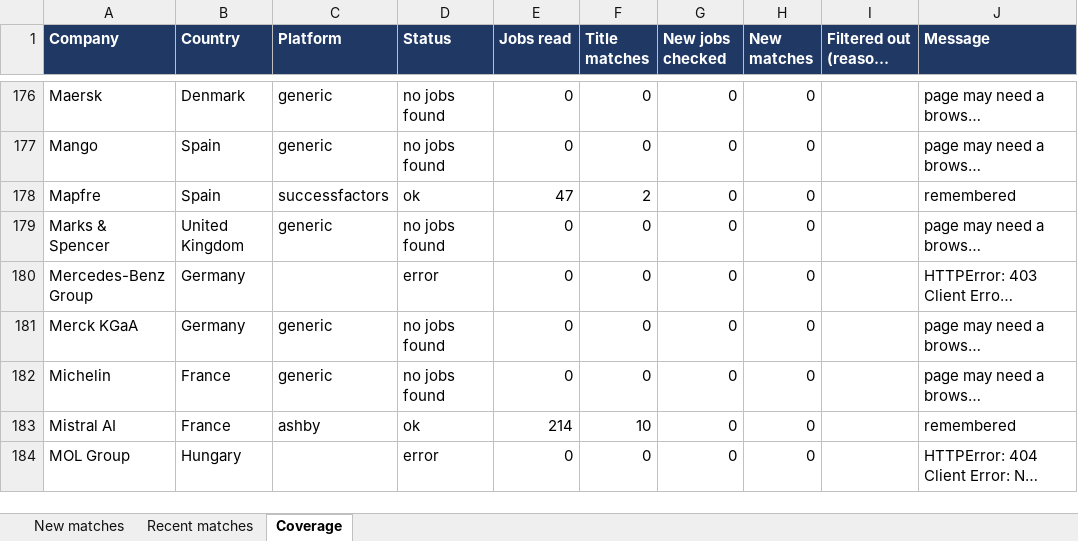
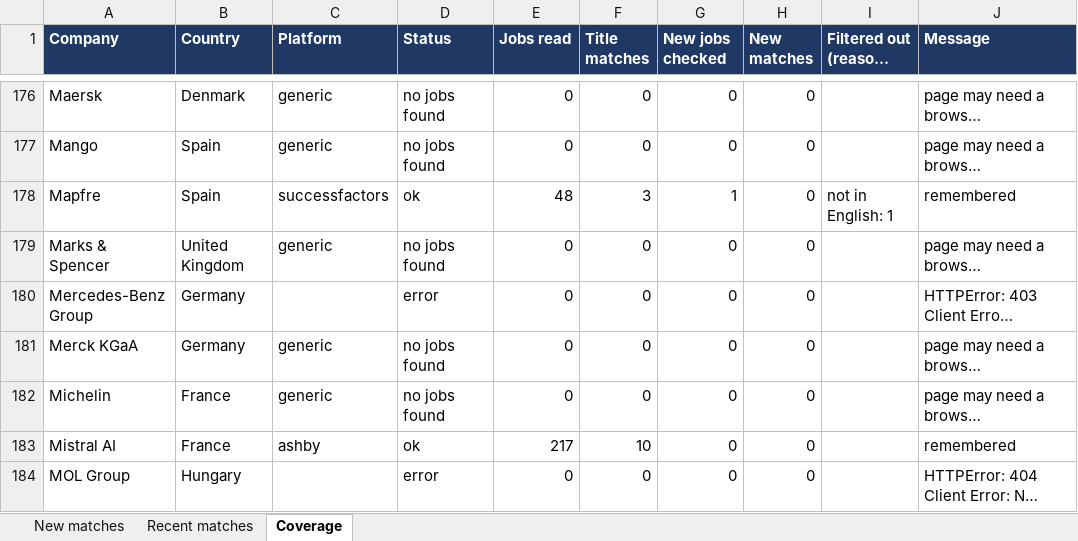
Before and after one commit to Niraj-kumar99/JobHunt, an Excel workbook: output/job_matches.xlsx, sheet Coverage, drawn as a sheet; only a part is shown, gaps mark what is left out; long unchanged cells end in …; values as stored, in another font and other column widths than the file's, no borders; table styles not drawn; the diff covers the shown part only; the diff names each change by its address in the sheet, - before the commit and + after, or states it on an @@ line.

```diff
--- a/output/job_matches.xlsx (sheet Coverage)
+++ b/output/job_matches.xlsx (sheet Coverage)
-E178 (Jobs read): 47
+E178 (Jobs read): 48
-F178 (Title matches): 2
+F178 (Title matches): 3
-G178 (New jobs checked): 0
+G178 (New jobs checked): 1
-I178 (Filtered out (reason: count)): (empty)
+I178 (Filtered out (reason: count)): not in English: 1
-E183 (Jobs read): 214
+E183 (Jobs read): 217
```
Also changed, not shown: 130 edited cells elsewhere in this sheet, sheet New matches, sheet Recent matches, 6 other files.
